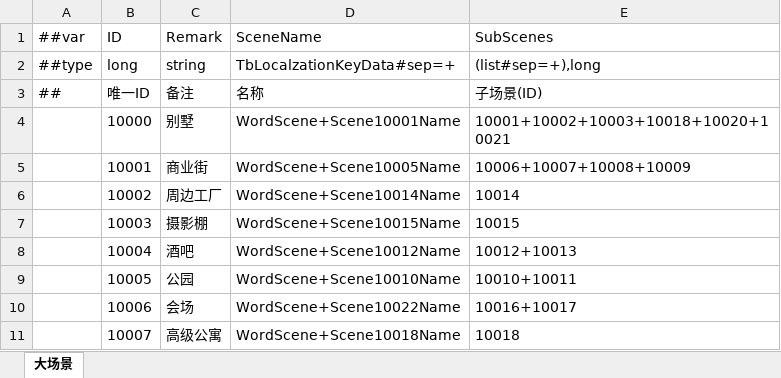
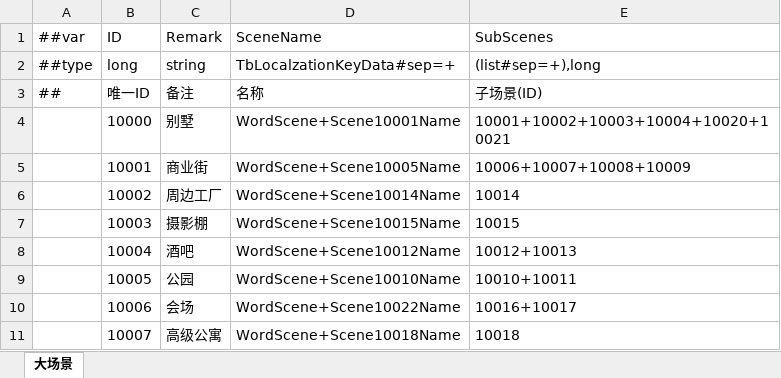
Before and after one commit to XiaoYuName/HD-2D, an Excel workbook: ExcelTool/LubanTools/DataTables/Datas/WordMapSceneData.xlsx, sheet 大场景, drawn as a sheet; values as stored, in another font and other column widths than the file's, no borders; the diff names each change by its address in the sheet, - before the commit and + after, or states it on an @@ line.

```diff
--- a/ExcelTool/LubanTools/DataTables/Datas/WordMapSceneData.xlsx (sheet 大场景)
+++ b/ExcelTool/LubanTools/DataTables/Datas/WordMapSceneData.xlsx (sheet 大场景)
-E4 (SubScenes): 10001+10002+10003+10018+10020+10021
+E4 (SubScenes): 10001+10002+10003+10004+10020+10021
```
Also changed, not shown: ExcelTool/LubanTools/DataTables/Datas/GameSceneData.xlsx, ExcelTool/LubanTools/DataTables/Datas/NpcData.xlsx, 12 other files.
